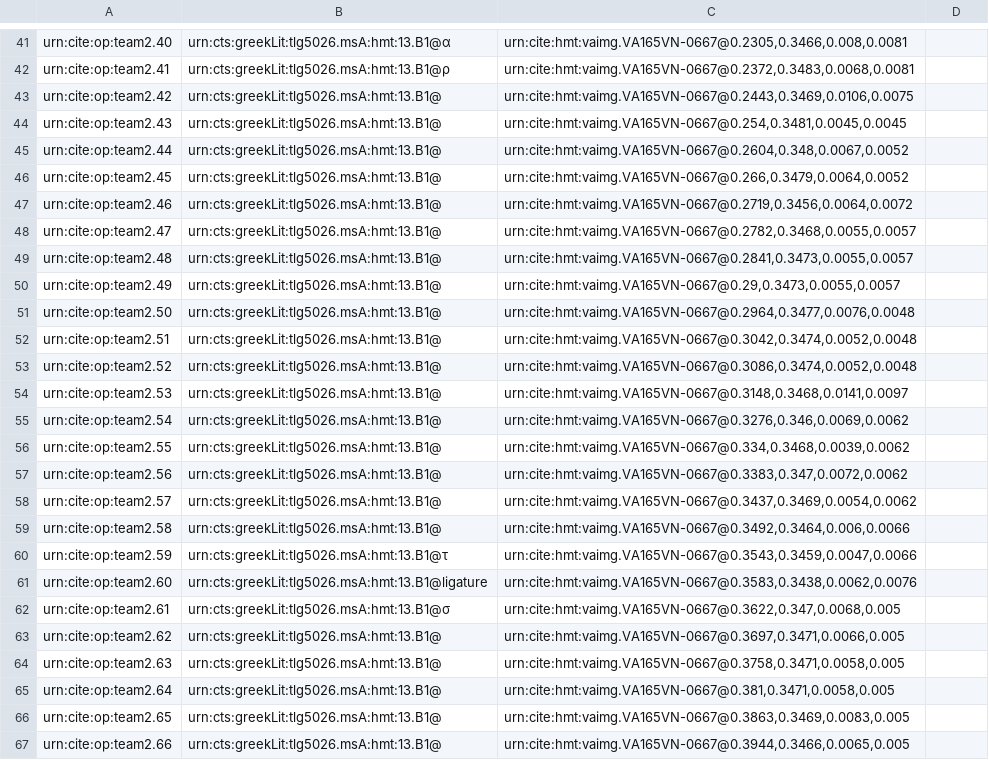
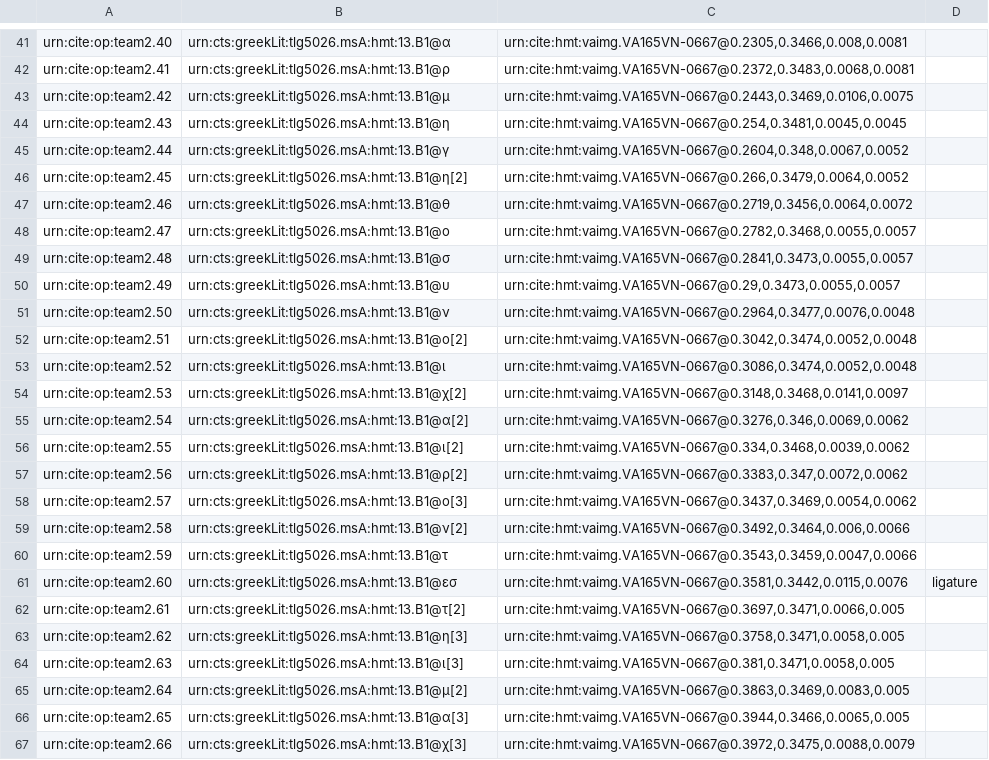
Before and after one commit to hmteditors/leiden, a CSV file: collections/paleographyTeam2.csv, drawn as a sheet; only a part is shown, gaps mark what is left out; the diff covers the shown part only; the diff names each change by its address in the sheet, - before the commit and + after, or states it on an @@ line.

```diff
--- a/collections/paleographyTeam2.csv
+++ b/collections/paleographyTeam2.csv
-B43: urn:cts:greekLit:tlg5026.msA:hmt:13.B1@
+B43: urn:cts:greekLit:tlg5026.msA:hmt:13.B1@μ
-B44: urn:cts:greekLit:tlg5026.msA:hmt:13.B1@
+B44: urn:cts:greekLit:tlg5026.msA:hmt:13.B1@η
-B45: urn:cts:greekLit:tlg5026.msA:hmt:13.B1@
+B45: urn:cts:greekLit:tlg5026.msA:hmt:13.B1@γ
-B46: urn:cts:greekLit:tlg5026.msA:hmt:13.B1@
+B46: urn:cts:greekLit:tlg5026.msA:hmt:13.B1@η[2]
-B47: urn:cts:greekLit:tlg5026.msA:hmt:13.B1@
+B47: urn:cts:greekLit:tlg5026.msA:hmt:13.B1@θ
-B48: urn:cts:greekLit:tlg5026.msA:hmt:13.B1@
+B48: urn:cts:greekLit:tlg5026.msA:hmt:13.B1@ο
-B49: urn:cts:greekLit:tlg5026.msA:hmt:13.B1@
+B49: urn:cts:greekLit:tlg5026.msA:hmt:13.B1@σ
-B50: urn:cts:greekLit:tlg5026.msA:hmt:13.B1@
+B50: urn:cts:greekLit:tlg5026.msA:hmt:13.B1@υ
-B51: urn:cts:greekLit:tlg5026.msA:hmt:13.B1@
+B51: urn:cts:greekLit:tlg5026.msA:hmt:13.B1@ν
-B52: urn:cts:greekLit:tlg5026.msA:hmt:13.B1@
+B52: urn:cts:greekLit:tlg5026.msA:hmt:13.B1@ο[2]
-B53: urn:cts:greekLit:tlg5026.msA:hmt:13.B1@
+B53: urn:cts:greekLit:tlg5026.msA:hmt:13.B1@ι
-B54: urn:cts:greekLit:tlg5026.msA:hmt:13.B1@
+B54: urn:cts:greekLit:tlg5026.msA:hmt:13.B1@χ[2]
-B55: urn:cts:greekLit:tlg5026.msA:hmt:13.B1@
+B55: urn:cts:greekLit:tlg5026.msA:hmt:13.B1@α[2]
-B56: urn:cts:greekLit:tlg5026.msA:hmt:13.B1@
+B56: urn:cts:greekLit:tlg5026.msA:hmt:13.B1@ι[2]
-B57: urn:cts:greekLit:tlg5026.msA:hmt:13.B1@
+B57: urn:cts:greekLit:tlg5026.msA:hmt:13.B1@ρ[2]
-B58: urn:cts:greekLit:tlg5026.msA:hmt:13.B1@
+B58: urn:cts:greekLit:tlg5026.msA:hmt:13.B1@ο[3]
-B59: urn:cts:greekLit:tlg5026.msA:hmt:13.B1@
+B59: urn:cts:greekLit:tlg5026.msA:hmt:13.B1@ν[2]
-B61: urn:cts:greekLit:tlg5026.msA:hmt:13.B1@ligature
+B61: urn:cts:greekLit:tlg5026.msA:hmt:13.B1@εσ
-C61: urn:cite:hmt:vaimg.VA165VN-0667@0.3583,0.3438,0.0062,0.0076
+C61: urn:cite:hmt:vaimg.VA165VN-0667@0.3581,0.3442,0.0115,0.0076
-D61: (empty)
+D61: ligature
-B62: urn:cts:greekLit:tlg5026.msA:hmt:13.B1@σ
+B62: urn:cts:greekLit:tlg5026.msA:hmt:13.B1@τ[2]
-C62: urn:cite:hmt:vaimg.VA165VN-0667@0.3622,0.347,0.0068,0.005
+C62: urn:cite:hmt:vaimg.VA165VN-0667@0.3697,0.3471,0.0066,0.005
-B63: urn:cts:greekLit:tlg5026.msA:hmt:13.B1@
+B63: urn:cts:greekLit:tlg5026.msA:hmt:13.B1@η[3]
-C63: urn:cite:hmt:vaimg.VA165VN-0667@0.3697,0.3471,0.0066,0.005
+C63: urn:cite:hmt:vaimg.VA165VN-0667@0.3758,0.3471,0.0058,0.005
-B64: urn:cts:greekLit:tlg5026.msA:hmt:13.B1@
+B64: urn:cts:greekLit:tlg5026.msA:hmt:13.B1@ι[3]
-C64: urn:cite:hmt:vaimg.VA165VN-0667@0.3758,0.3471,0.0058,0.005
+C64: urn:cite:hmt:vaimg.VA165VN-0667@0.381,0.3471,0.0058,0.005
-B65: urn:cts:greekLit:tlg5026.msA:hmt:13.B1@
+B65: urn:cts:greekLit:tlg5026.msA:hmt:13.B1@μ[2]
-C65: urn:cite:hmt:vaimg.VA165VN-0667@0.381,0.3471,0.0058,0.005
+C65: urn:cite:hmt:vaimg.VA165VN-0667@0.3863,0.3469,0.0083,0.005
-B66: urn:cts:greekLit:tlg5026.msA:hmt:13.B1@
+B66: urn:cts:greekLit:tlg5026.msA:hmt:13.B1@α[3]
-C66: urn:cite:hmt:vaimg.VA165VN-0667@0.3863,0.3469,0.0083,0.005
+C66: urn:cite:hmt:vaimg.VA165VN-0667@0.3944,0.3466,0.0065,0.005
-B67: urn:cts:greekLit:tlg5026.msA:hmt:13.B1@
+B67: urn:cts:greekLit:tlg5026.msA:hmt:13.B1@χ[3]
-C67: urn:cite:hmt:vaimg.VA165VN-0667@0.3944,0.3466,0.0065,0.005
+C67: urn:cite:hmt:vaimg.VA165VN-0667@0.3972,0.3475,0.0088,0.0079
```
Also changed, not shown: 10 added rows and 6 edited cells elsewhere in this file.
